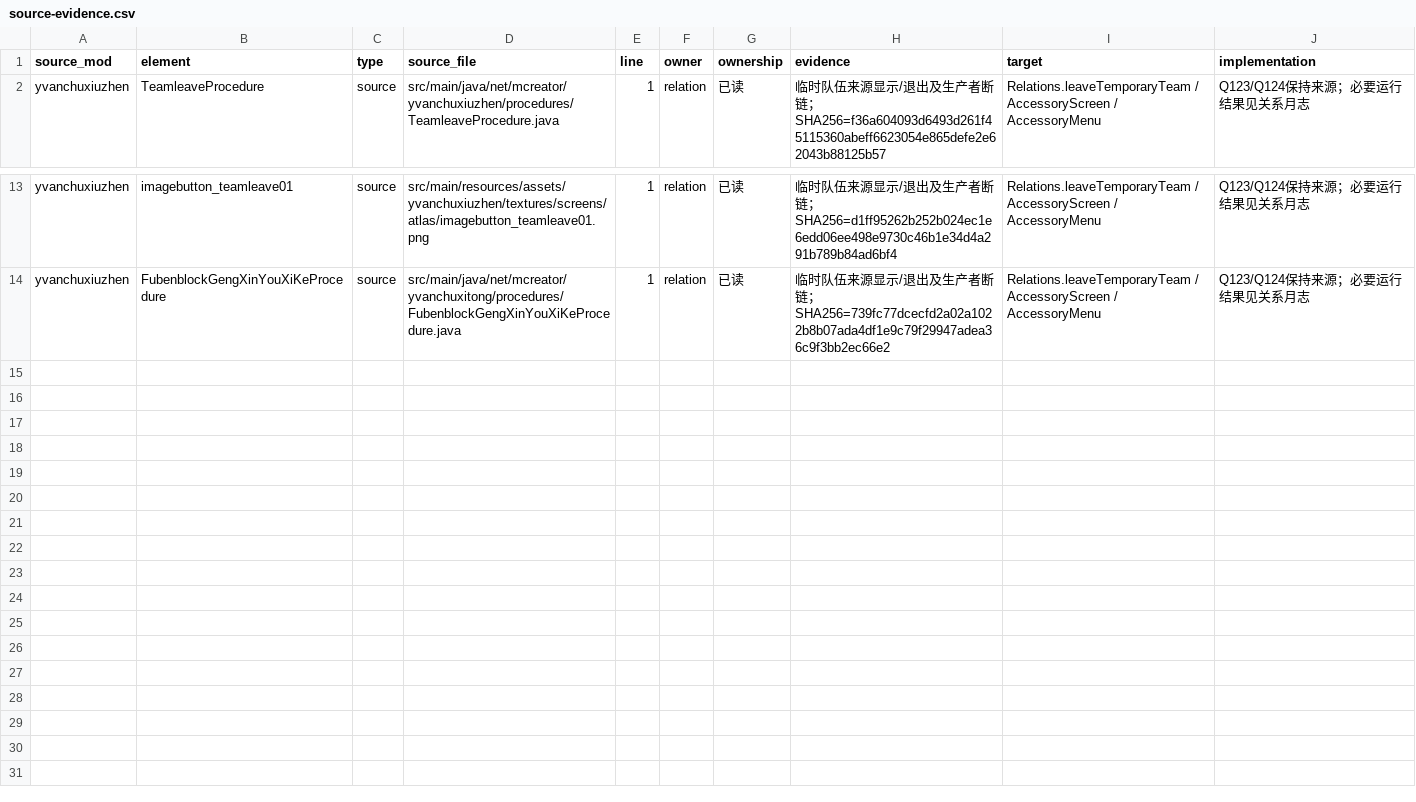
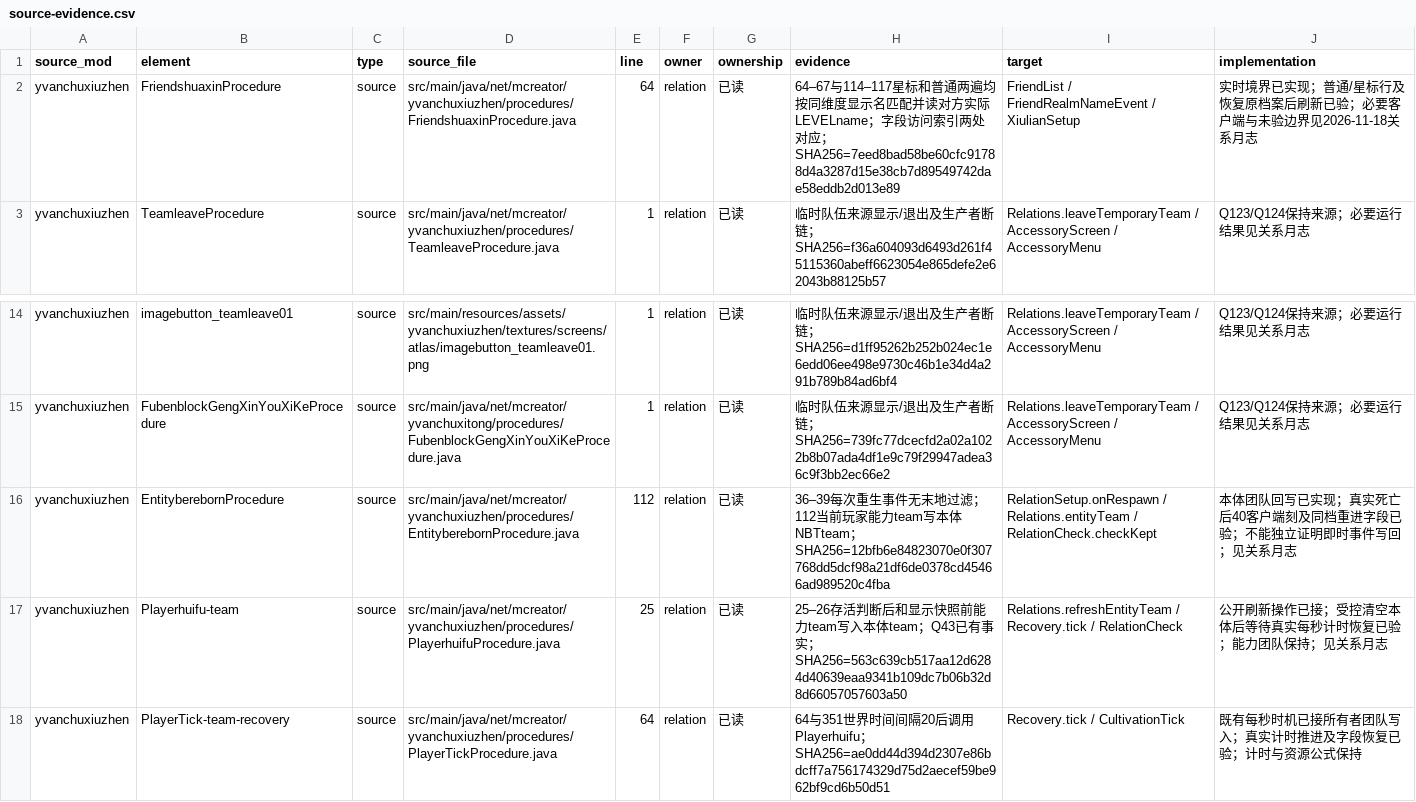
Before and after one commit to Shane77ly/yvanchuxiuzhen-1.21.1, a CSV file: docs/systems/relation/ledger/source-evidence.csv, drawn as a sheet; only a part is shown, gaps mark what is left out; the diff names each change by its address in the sheet, - before the commit and + after, or states it on an @@ line.

Commit message:
fix: refresh friend realms and player team mirrors

```diff
--- a/docs/systems/relation/ledger/source-evidence.csv
+++ b/docs/systems/relation/ledger/source-evidence.csv
+row 2: yvanchuxiuzhen | FriendshuaxinProcedure | source | src/main/java/net/mcreator/yvanchuxiuzhen/procedures/FriendshuaxinProcedure.java | 64 | relation | 已读 | 64–67与114–117星标和普通两遍均按同维度显示名匹配并读对方实际LEVELname；字段访问索引两处对应；SHA256=7eed8bad58be60cfc91788d4a3287d15e38cb7d89549742dae58eddb2d013e89 | FriendList / FriendRealmNameEvent / XiulianSetup | 实时境界已实现；普通/星标行及恢复原档案后刷新已验；必要客户端与未验边界见2026-11-18关系月志
+row 16: yvanchuxiuzhen | EntityberebornProcedure | source | src/main/java/net/mcreator/yvanchuxiuzhen/procedures/EntityberebornProcedure.java | 112 | relation | 已读 | 36–39每次重生事件无末地过滤；112当前玩家能力team写本体NBTteam；SHA256=12bfb6e84823070e0f307768dd5dcf98a21df6de0378cd45466ad989520c4fba | RelationSetup.onRespawn / Relations.entityTeam / RelationCheck.checkKept | 本体团队回写已实现；真实死亡后40客户端刻及同档重进字段已验；不能独立证明即时事件写回；见关系月志
+row 17: yvanchuxiuzhen | Playerhuifu-team | source | src/main/java/net/mcreator/yvanchuxiuzhen/procedures/PlayerhuifuProcedure.java | 25 | relation | 已读 | 25–26存活判断后和显示快照前能力team写入本体team；Q43已有事实；SHA256=563c639cb517aa12d6284d40639eaa9341b109dc7b06b32d8d66057057603a50 | Relations.refreshEntityTeam / Recovery.tick / RelationCheck | 公开刷新操作已接；受控清空本体后等待真实每秒计时恢复已验；能力团队保持；见关系月志
+row 18: yvanchuxiuzhen | PlayerTick-team-recovery | source | src/main/java/net/mcreator/yvanchuxiuzhen/procedures/PlayerTickProcedure.java | 64 | relation | 已读 | 64与351世界时间间隔20后调用Playerhuifu；SHA256=ae0dd44d394d2307e86bdcff7a756174329d75d2aecef59be962bf9cd6b50d51 | Recovery.tick / CultivationTick | 既有每秒时机已接所有者团队写入；真实计时推进及字段恢复已验；计时与资源公式保持
```
Also changed, not shown: docs/systems/relation/ledger/content.csv, docs/systems/xiulian/ledger/source-evidence.csv, 13 other files.
